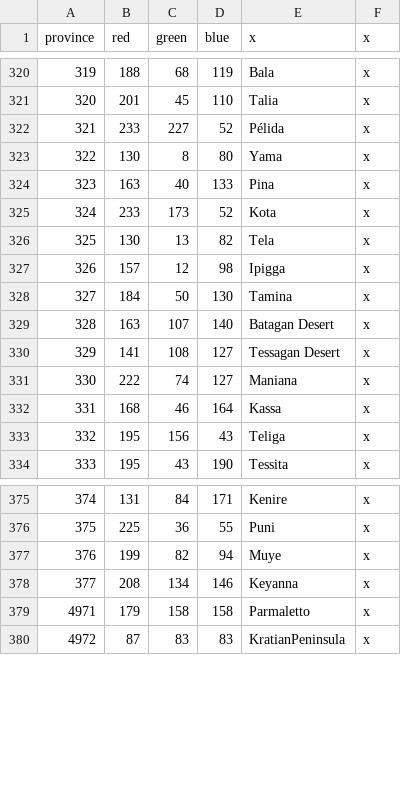
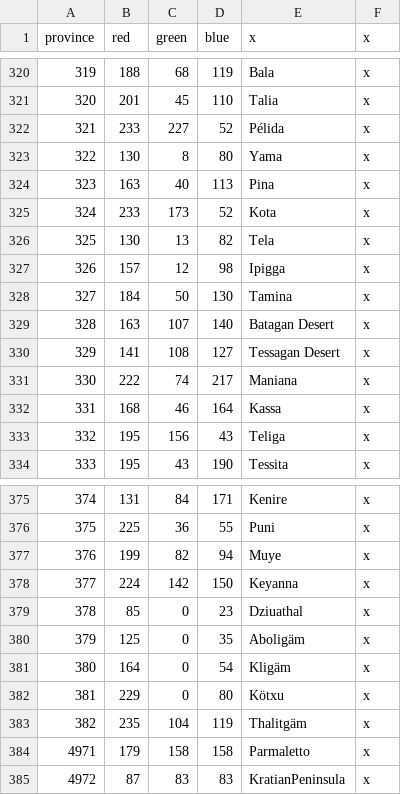
Before and after one commit to Jabberdrake/galitas, a CSV file: map/definition.csv, drawn as a sheet; only a part is shown, gaps mark what is left out.

```diff
--- a/map/definition.csv
+++ b/map/definition.csv
@@ -323,3 +323,3 @@ province;red;green;blue;x;x
 322;130;8;80;Yama;x
-323;163;40;133;Pina;x
+323;163;40;113;Pina;x
 324;233;173;52;Kota;x
@@ -330,3 +330,3 @@ province;red;green;blue;x;x
 329;141;108;127;Tessagan Desert;x
-330;222;74;127;Maniana;x
+330;222;74;217;Maniana;x
 331;168;46;164;Kassa;x
@@ -377,3 +377,8 @@ province;red;green;blue;x;x
 376;199;82;94;Muye;x
-377;208;134;146;Keyanna;x
+377;224;142;150;Keyanna;x
+378;85;0;23;Dziuathal;x
+379;125;0;35;Aboligäm;x
+380;164;0;54;Kligäm;x
+381;229;0;80;Kötxu;x
+382;235;104;119;Thalitgäm;x
 4971;179;158;158;Parmaletto;x
```
Also changed, not shown: 7 other files.
